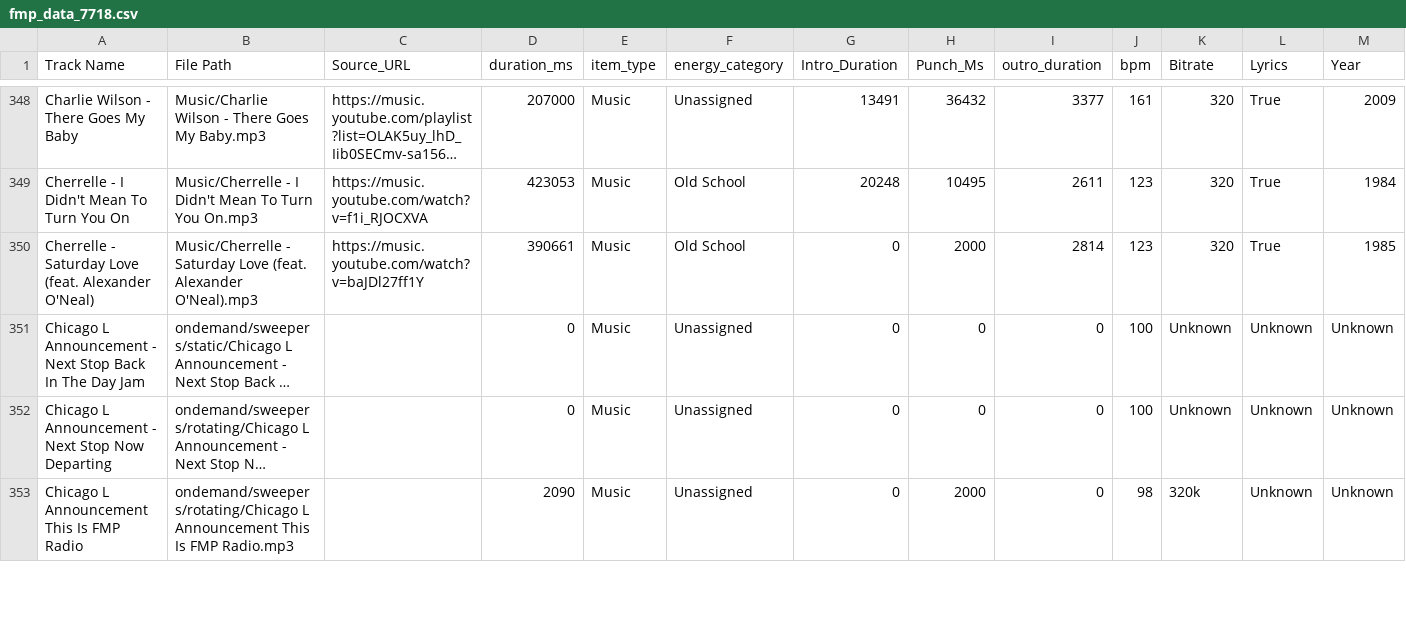
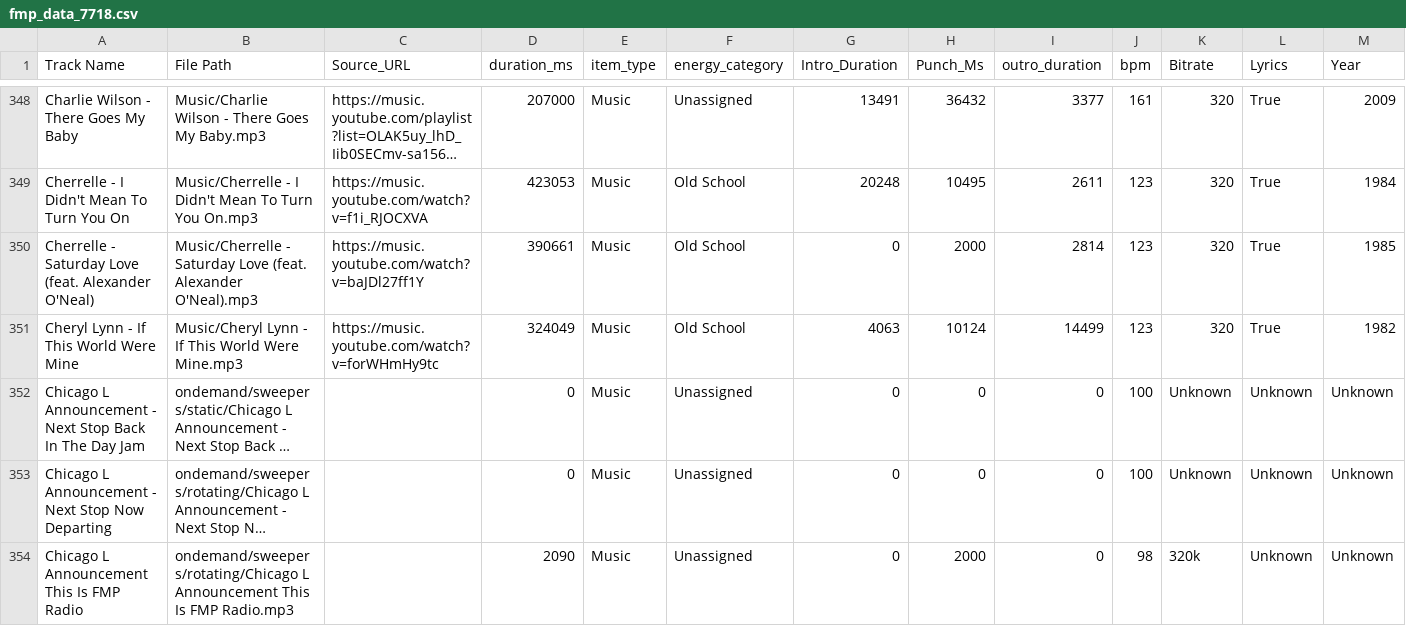
Before and after one commit to ChiTownSounds/FMP-Radio, a CSV file: configs/fmp_data_7718.csv, drawn as a sheet; only a part is shown, gaps mark what is left out; long unchanged cells end in …; rows hold the shown columns only; the diff names each change by its address in the sheet, - before the commit and + after, or states it on an @@ line.

Commit message:
Vaulted new track: Cheryl Lynn - If This World Were Mine

```diff
--- a/configs/fmp_data_7718.csv
+++ b/configs/fmp_data_7718.csv
+row 351: Cheryl Lynn - If This World Were Mine | Music/Cheryl Lynn - If This World Were Mine.mp3 | https://music.youtube.com/watch?v=forWHmHy9tc | 324049 | Music | Old School | 4063 | 10124 | 14499 | 123 | 320 | True | 1982
```
